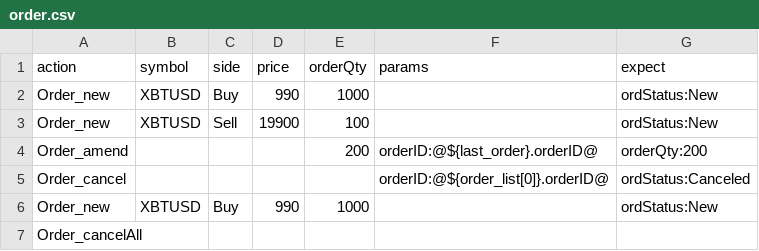
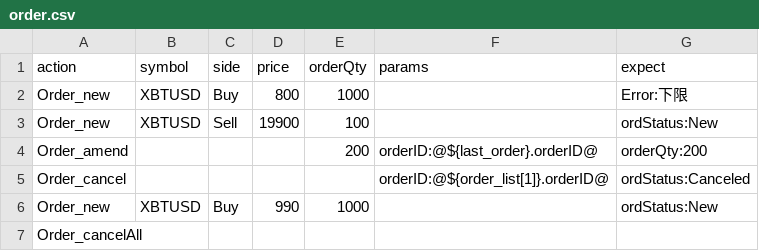
Before and after one commit to frozenpine/ngetrader, a CSV file: examples/test_runner/csv/order.csv, drawn as a sheet.

Commit message:
修正用例错误

```diff
--- a/examples/test_runner/csv/order.csv
+++ b/examples/test_runner/csv/order.csv
@@ -1,6 +1,6 @@
 action,symbol,side,price,orderQty,params,expect
-Order_new,XBTUSD,Buy,990,1000,,ordStatus:New
+Order_new,XBTUSD,Buy,800,1000,,Error:下限
 Order_new,XBTUSD,Sell,19900,100,,ordStatus:New
 Order_amend,,,,200,orderID:@${last_order}.orderID@,orderQty:200
-Order_cancel,,,,,orderID:@${order_list[0]}.orderID@,ordStatus:Canceled
+Order_cancel,,,,,orderID:@${order_list[1]}.orderID@,ordStatus:Canceled
 Order_new,XBTUSD,Buy,990,1000,,ordStatus:New
```
